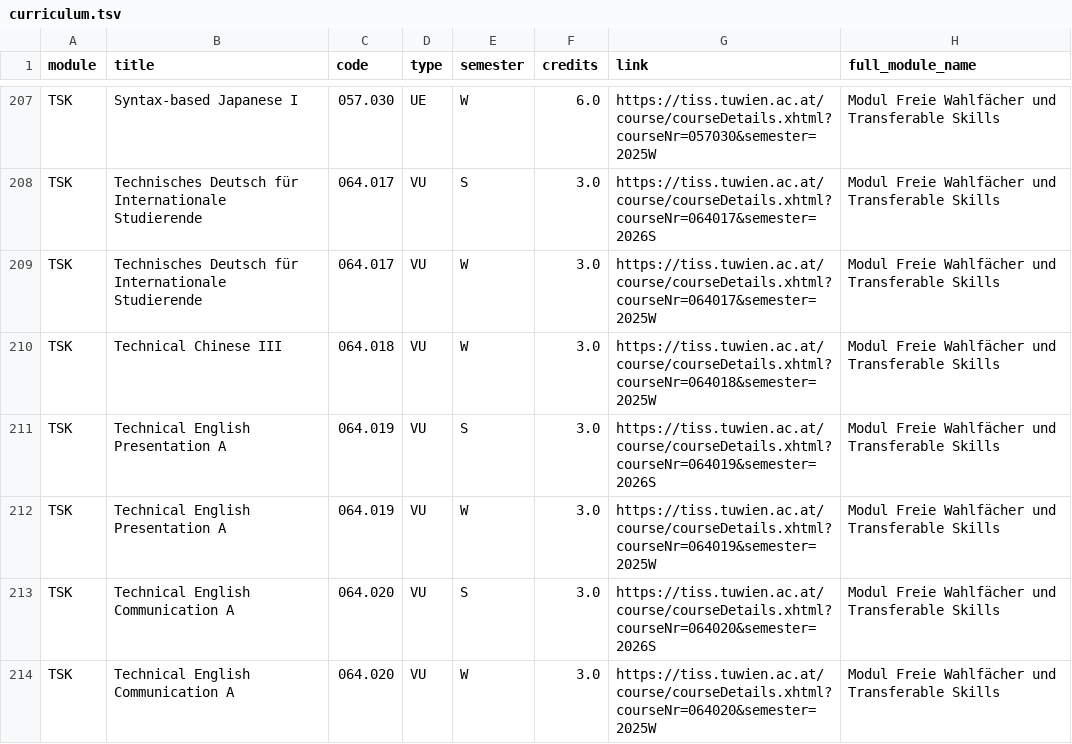
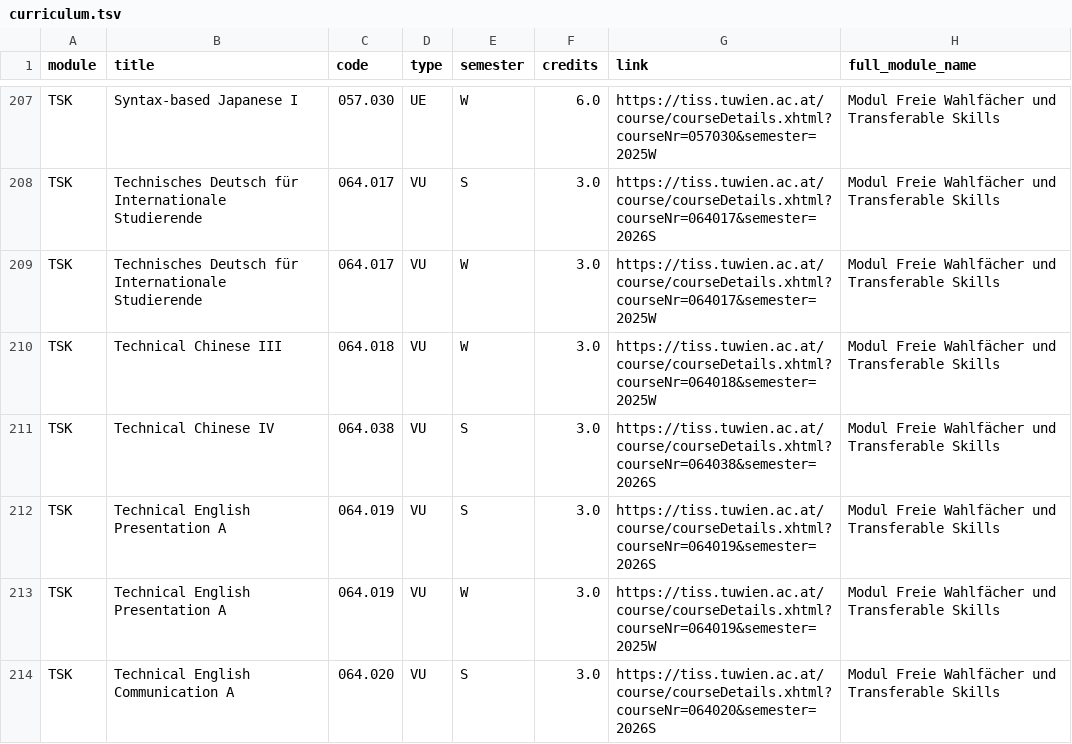
Before and after one commit to Emile-Jn/curriculum-planner, a TSV file: public/curriculum.tsv, drawn as a sheet; only a part is shown, gaps mark what is left out; the shorter side is filled out with more unchanged rows.

```diff
--- a/public/curriculum.tsv
+++ b/public/curriculum.tsv
@@ -210,2 +210,3 @@ TSK	Technisches Deutsch für Internationale Studierende	064.017	VU	W	3.0	https:/
 TSK	Technical Chinese III	064.018	VU	W	3.0	https://tiss.tuwien.ac.at/course/courseDetails.xhtml?courseNr=064018&semester=2025W	Modul Freie Wahlfächer und Transferable Skills
+TSK	Technical Chinese IV	064.038	VU	S	3.0	https://tiss.tuwien.ac.at/course/courseDetails.xhtml?courseNr=064038&semester=2026S	Modul Freie Wahlfächer und Transferable Skills
 TSK	Technical English Presentation A	064.019	VU	S	3.0	https://tiss.tuwien.ac.at/course/courseDetails.xhtml?courseNr=064019&semester=2026S	Modul Freie Wahlfächer und Transferable Skills
```
